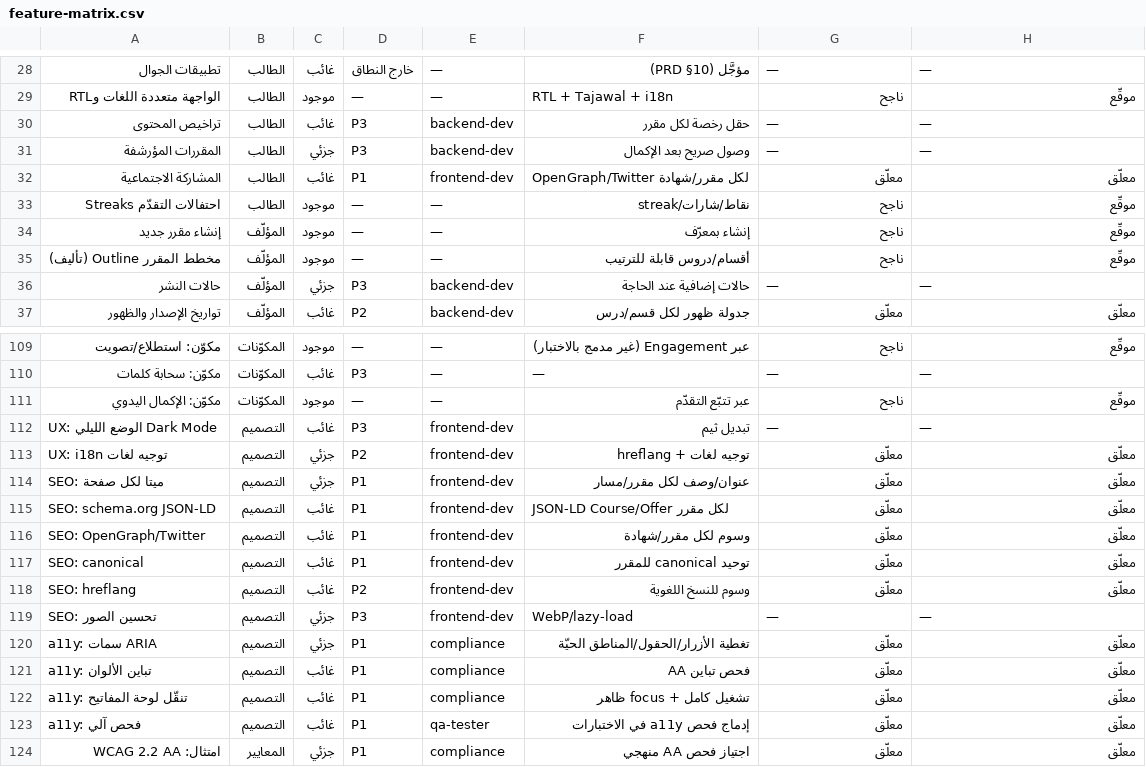
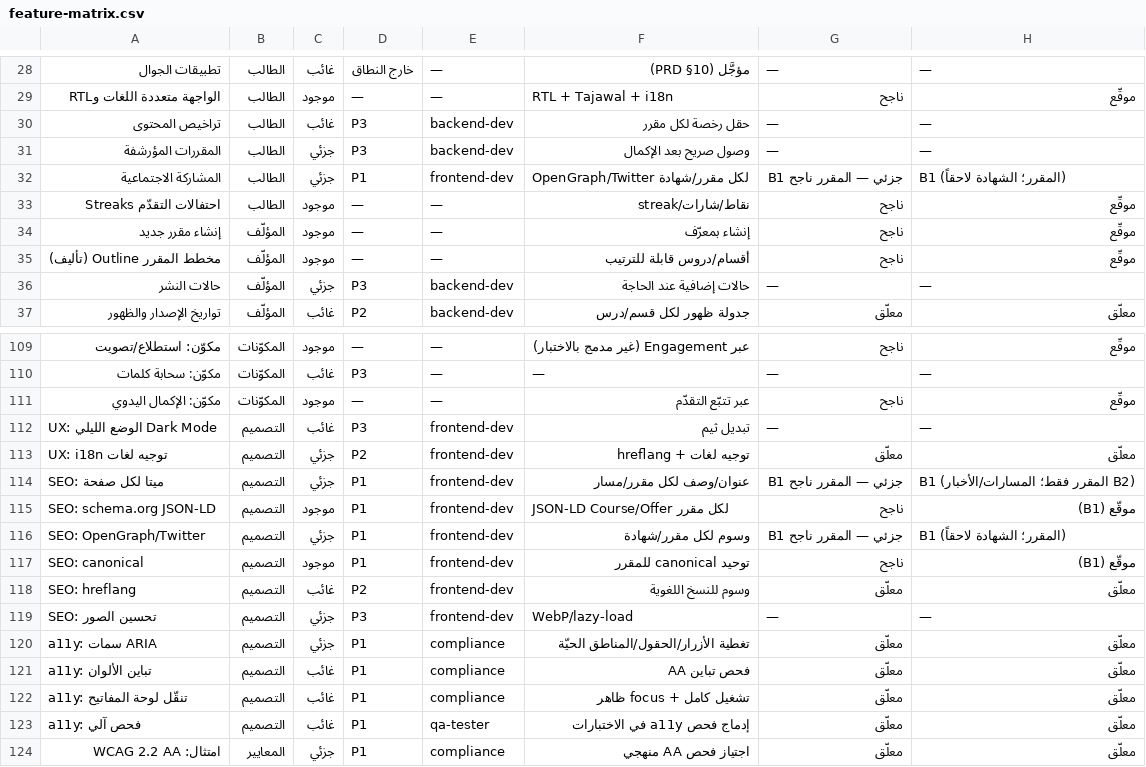
Before and after one commit to alkatery/Moocnew, a CSV file: docs/feature-matrix.csv, drawn as a sheet; only a part is shown, gaps mark what is left out.

```diff
--- a/docs/feature-matrix.csv
+++ b/docs/feature-matrix.csv
@@ -31,3 +31,3 @@
 المقررات المؤرشفة,الطالب,جزئي,P3,backend-dev,وصول صريح بعد الإكمال,—,—
-المشاركة الاجتماعية,الطالب,غائب,P1,frontend-dev,OpenGraph/Twitter لكل مقرر/شهادة,معلّق,معلّق
+المشاركة الاجتماعية,الطالب,جزئي,P1,frontend-dev,OpenGraph/Twitter لكل مقرر/شهادة,جزئي — المقرر ناجح B1,B1 (المقرر؛ الشهادة لاحقاً)
 احتفالات التقدّم Streaks,الطالب,موجود,—,—,نقاط/شارات/streak,ناجح,موقّع
@@ -113,6 +113,6 @@ UX: الوضع الليلي Dark Mode,التصميم,غائب,P3,frontend-dev,ت
 UX: i18n توجيه لغات,التصميم,جزئي,P2,frontend-dev,توجيه لغات + hreflang,معلّق,معلّق
-SEO: ميتا لكل صفحة,التصميم,جزئي,P1,frontend-dev,عنوان/وصف لكل مقرر/مسار,معلّق,معلّق
-SEO: schema.org JSON-LD,التصميم,غائب,P1,frontend-dev,JSON-LD Course/Offer لكل مقرر,معلّق,معلّق
-SEO: OpenGraph/Twitter,التصميم,غائب,P1,frontend-dev,وسوم لكل مقرر/شهادة,معلّق,معلّق
-SEO: canonical,التصميم,غائب,P1,frontend-dev,توحيد canonical للمقرر,معلّق,معلّق
+SEO: ميتا لكل صفحة,التصميم,جزئي,P1,frontend-dev,عنوان/وصف لكل مقرر/مسار,جزئي — المقرر ناجح B1,B1 (المقرر فقط؛ المسارات/الأخبار B2)
+SEO: schema.org JSON-LD,التصميم,موجود,P1,frontend-dev,JSON-LD Course/Offer لكل مقرر,ناجح,موقّع (B1)
+SEO: OpenGraph/Twitter,التصميم,جزئي,P1,frontend-dev,وسوم لكل مقرر/شهادة,جزئي — المقرر ناجح B1,B1 (المقرر؛ الشهادة لاحقاً)
+SEO: canonical,التصميم,موجود,P1,frontend-dev,توحيد canonical للمقرر,ناجح,موقّع (B1)
 SEO: hreflang,التصميم,غائب,P2,frontend-dev,وسوم للنسخ اللغوية,معلّق,معلّق
```
Also changed, not shown: 1 other file.
